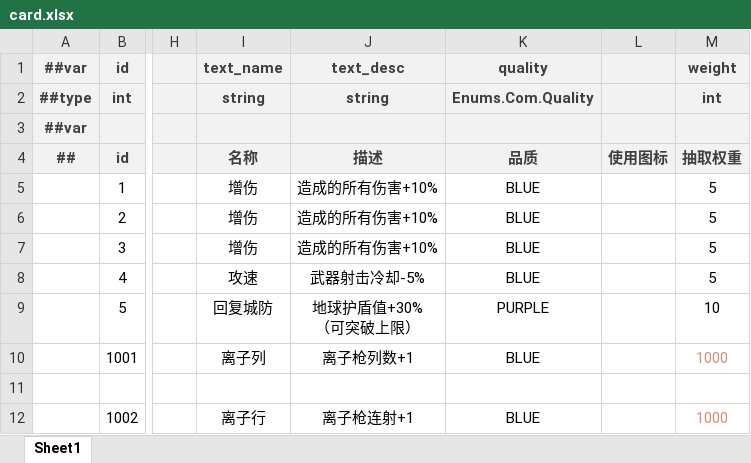
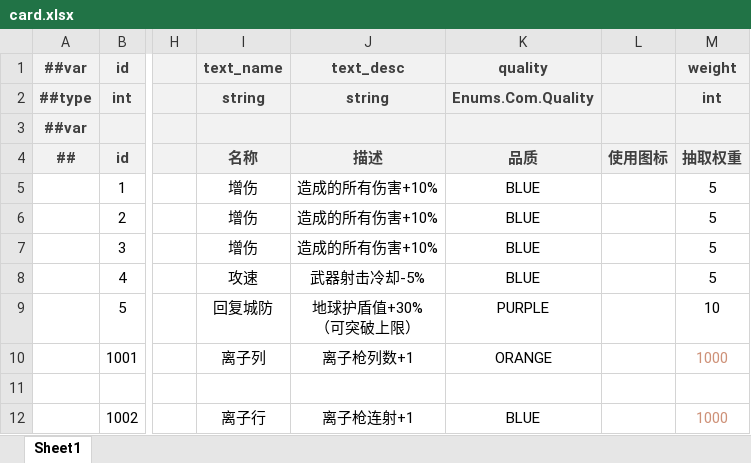
Before and after one commit to BroochWu/ZiStar, an Excel workbook: _ConfigExcels/Datas/card.xlsx, sheet Sheet1, drawn as a sheet; only a part is shown, gaps mark what is left out; values as stored, in another font and other column widths than the file's, no borders; the diff names each change by its address in the sheet, - before the commit and + after, or states it on an @@ line.

```diff
--- a/_ConfigExcels/Datas/card.xlsx (sheet Sheet1)
+++ b/_ConfigExcels/Datas/card.xlsx (sheet Sheet1)
-K10 (品质): BLUE
+K10 (品质): ORANGE
```
Also changed, not shown: 3 other files.
